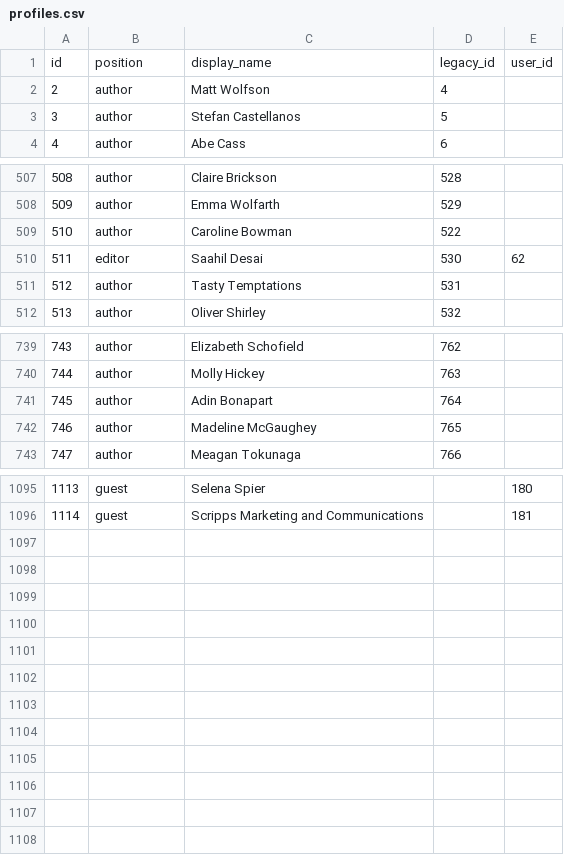
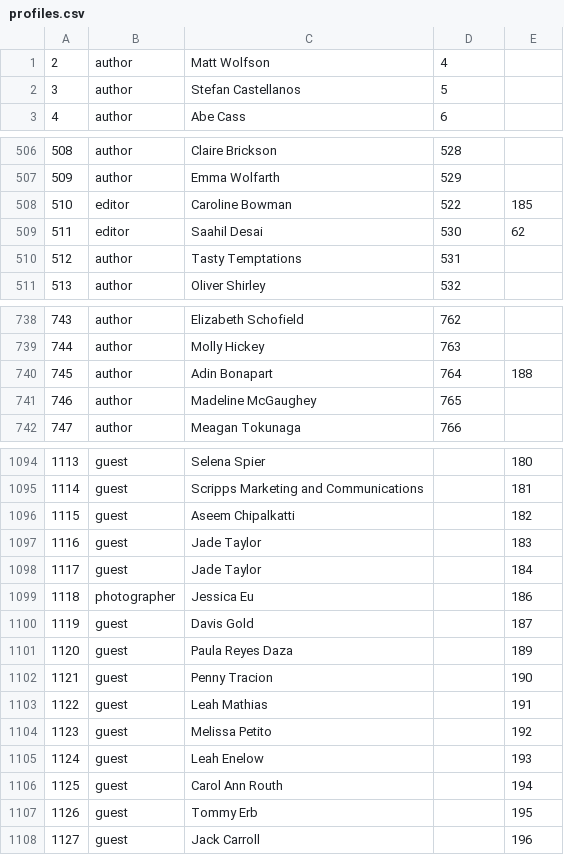
Before and after one commit to ZiqiXiong/TopicModeling, a CSV file: profiles.csv, drawn as a sheet; only a part is shown, gaps mark what is left out.

```diff
--- a/profiles.csv
+++ b/profiles.csv
@@ -1,2 +1 @@
-id,position,display_name,legacy_id,user_id
 2,author,"Matt Wolfson",4,
@@ -508,3 +507,3 @@ id,position,display_name,legacy_id,user_id
 509,author,"Emma Wolfarth",529,
-510,author,"Caroline Bowman",522,
+510,editor,"Caroline Bowman",522,185
 511,editor,"Saahil Desai",530,62
@@ -740,3 +739,3 @@ id,position,display_name,legacy_id,user_id
 744,author,"Molly Hickey",763,
-745,author,"Adin Bonapart",764,
+745,author,"Adin Bonapart",764,188
 746,author,"Madeline McGaughey",765,
@@ -1096 +1095,14 @@ id,position,display_name,legacy_id,user_id
 1114,guest,"Scripps  Marketing and Communications",,181
+1115,guest,"Aseem Chipalkatti",,182
+1116,guest,"Jade  Taylor",,183
+1117,guest,"Jade Taylor",,184
+1118,photographer,"Jessica  Eu",,186
+1119,guest,"Davis  Gold ",,187
+1120,guest,"Paula Reyes Daza",,189
+1121,guest,"Penny Tracion",,190
+1122,guest,"Leah Mathias",,191
+1123,guest,"Melissa Petito",,192
+1124,guest,"Leah Enelow",,193
+1125,guest,"Carol Ann  Routh",,194
+1126,guest,"Tommy Erb",,195
+1127,guest,"Jack Carroll",,196
```
Also changed, not shown: profile_article.csv, 12 other files.
